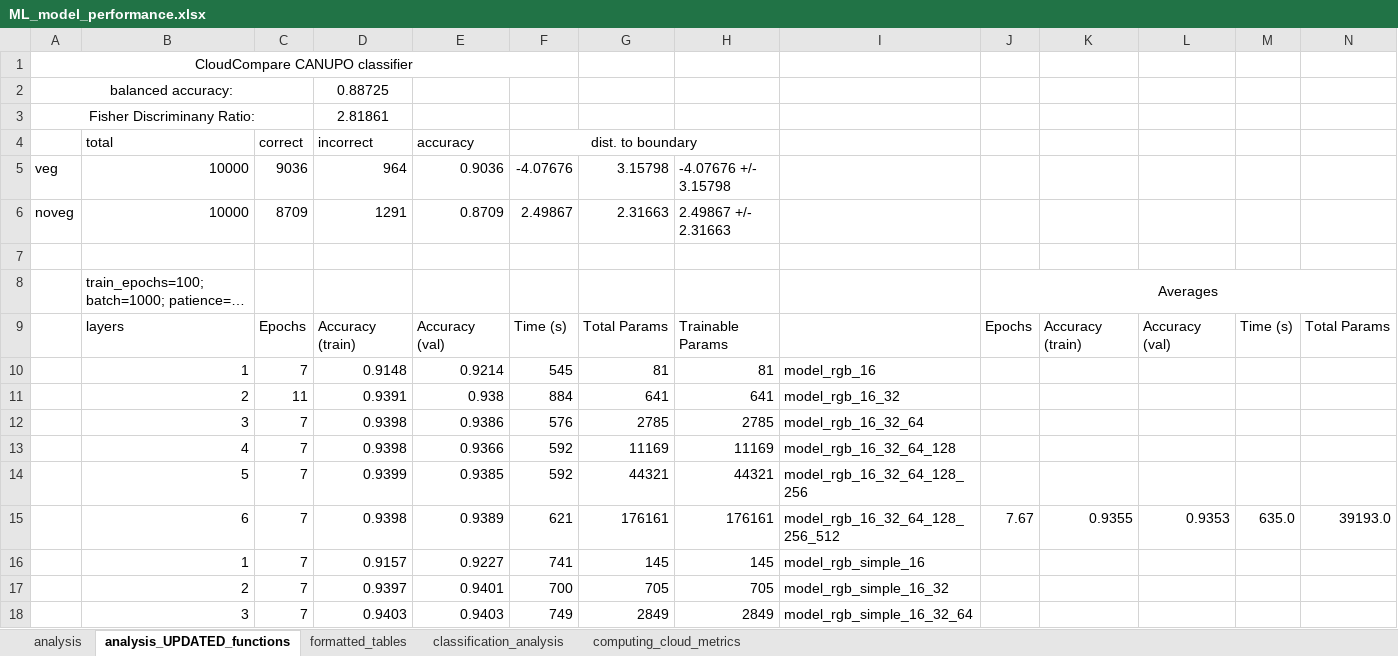
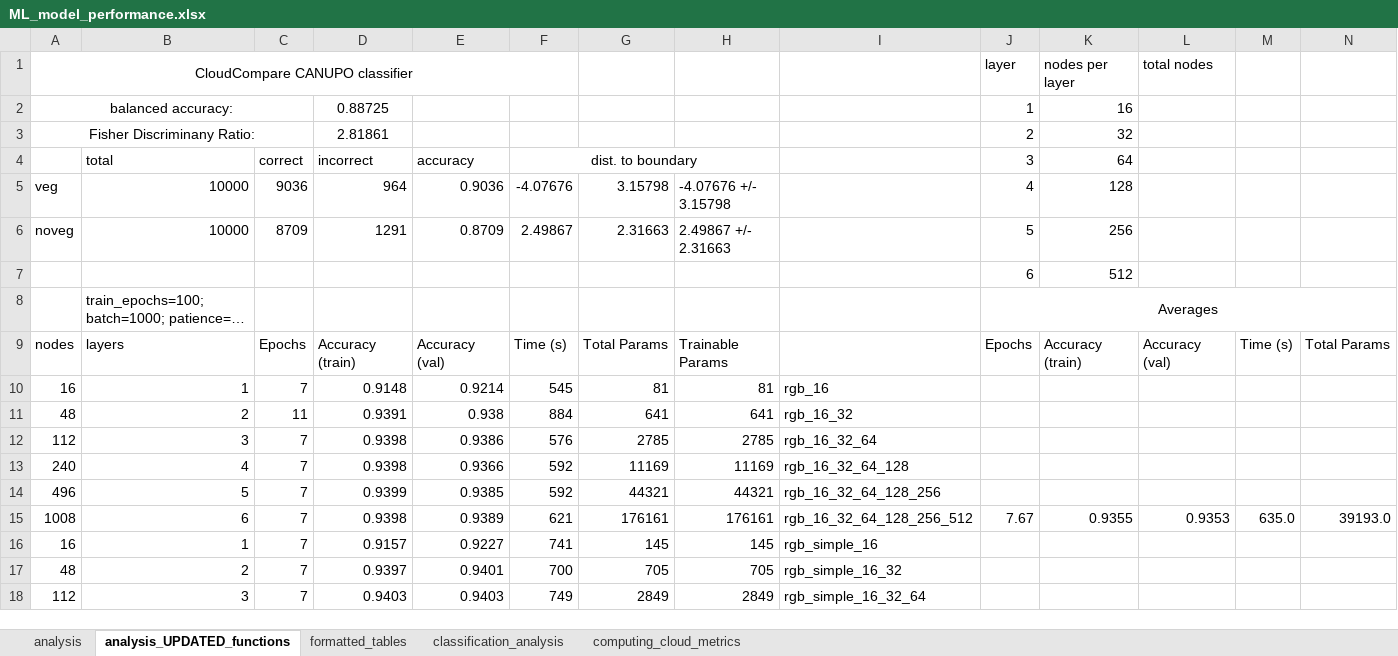
Before and after one commit to pwernette/MLP_veg_seg, an Excel workbook: misc/tables_and_other/ML_model_performance.xlsx, sheet analysis_UPDATED_functions, drawn as a sheet; only a part is shown; long unchanged cells end in …; values as stored, in another font and other column widths than the file's, no borders; charts and pictures and conditional formats not drawn; removed rows and columns are numbered as before the commit, all else as after; rows hold the shown columns only; the diff covers the shown part only; the diff names each change by its address in the sheet, - before the commit and + after, or states it on an @@ line.

```diff
--- a/misc/tables_and_other/ML_model_performance.xlsx (sheet analysis_UPDATED_functions)
+++ b/misc/tables_and_other/ML_model_performance.xlsx (sheet analysis_UPDATED_functions)
-row 1: CloudCompare CANUPO classifier
+row 1: CloudCompare CANUPO classifier |  |  |  |  |  |  |  |  | layer | nodes per layer | total nodes
-J2: (empty)
+J2: 1
-K2: (empty)
+K2: 16
-J3: (empty)
+J3: 2
-K3: (empty)
+K3: 32
-J4: (empty)
+J4: 3
-K4: (empty)
+K4: 64
-J5: (empty)
+J5: 4
-K5: (empty)
+K5: 128
-J6: (empty)
+J6: 5
-K6: (empty)
+K6: 256
-row 7: (empty)
+row 7:  |  |  |  |  |  |  |  |  | 6 | 512
-A9: (empty)
+A9: nodes
-A10: (empty)
+A10: 16
-I10: model_rgb_16
+I10: rgb_16
-A11: (empty)
+A11: 48
-I11: model_rgb_16_32
+I11: rgb_16_32
-A12: (empty)
+A12: 112
-I12: model_rgb_16_32_64
+I12: rgb_16_32_64
-A13: (empty)
+A13: 240
-I13: model_rgb_16_32_64_128
+I13: rgb_16_32_64_128
-A14: (empty)
+A14: 496
-I14: model_rgb_16_32_64_128_256
+I14: rgb_16_32_64_128_256
-A15: (empty)
+A15: 1008
-I15: model_rgb_16_32_64_128_256_512
+I15: rgb_16_32_64_128_256_512
-A16: (empty)
+A16: 16
-I16: model_rgb_simple_16
+I16: rgb_simple_16
-A17: (empty)
+A17: 48
-I17: model_rgb_simple_16_32
+I17: rgb_simple_16_32
-A18: (empty)
+A18: 112
-I18: model_rgb_simple_16_32_64
+I18: rgb_simple_16_32_64
```
Also changed, not shown: 1 added row, 44 edited cells and cell formats elsewhere in this sheet, sheet formatted_tables, sheet analysis, sheet classification_analysis, charts or pictures, 7 other files.
